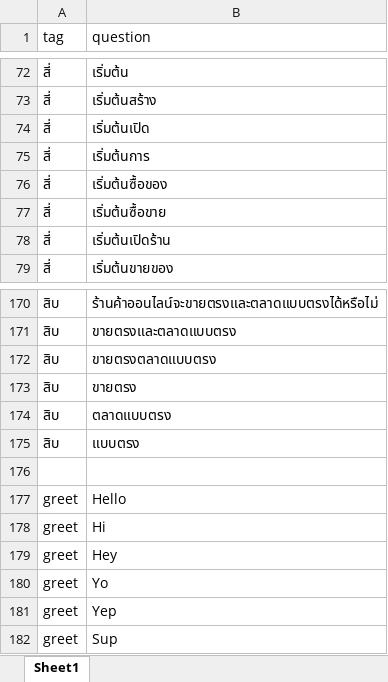
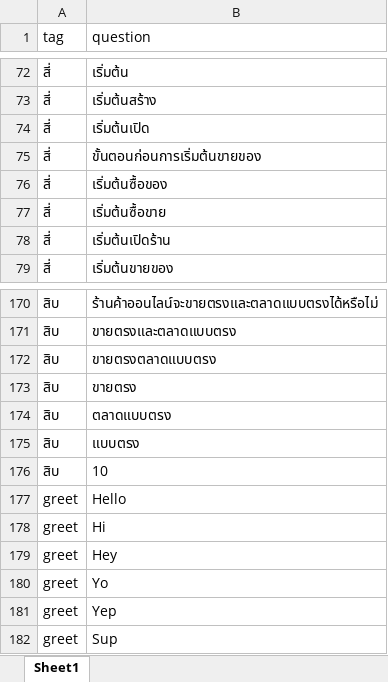
Before and after one commit to thanakritmos12/Chatbot-Business-Law, an Excel workbook: data/train.xlsx, sheet Sheet1, drawn as a sheet; only a part is shown, gaps mark what is left out; values as stored, in another font and other column widths than the file's, no borders; the diff covers the shown part only; the diff names each change by its address in the sheet, - before the commit and + after, or states it on an @@ line.

```diff
--- a/data/train.xlsx (sheet Sheet1)
+++ b/data/train.xlsx (sheet Sheet1)
-B75 (question): เริ่มต้นการ
+B75 (question): ขั้นตอนก่อนการเริ่มต้นขายของ
-row 176: (empty)
+row 176: สิบ | 10
```
Also changed, not shown: 3 added rows and 16 edited cells elsewhere in this sheet, data/response.xlsx.
